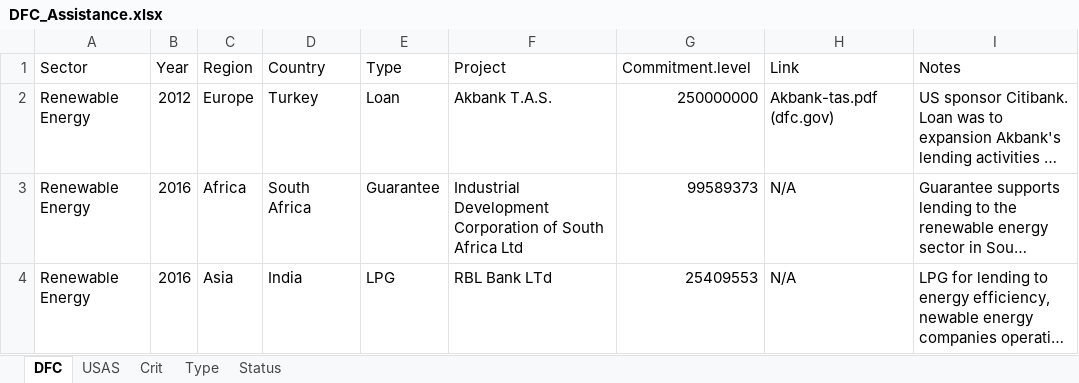
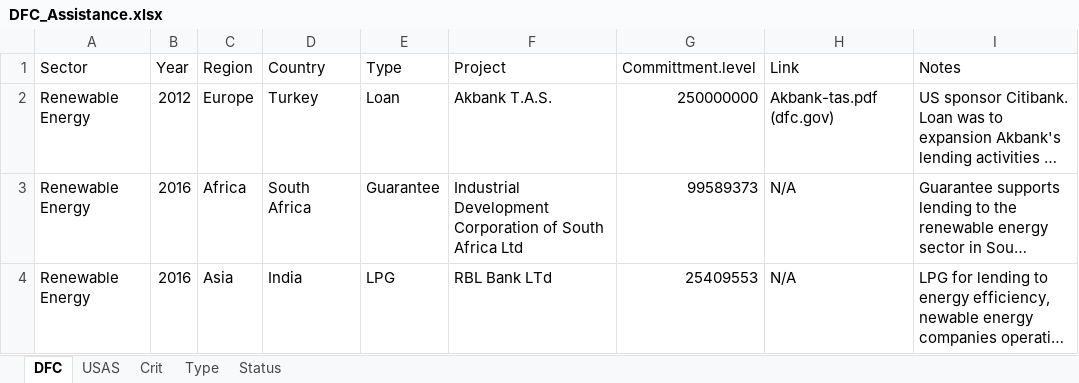
Before and after one commit to CSISdefense/Vendor, an Excel workbook: Output/Assistance/DFC/DFC_Assistance.xlsx, sheet DFC, drawn as a sheet; only a part is shown; long unchanged cells end in …; values as stored, in another font and other column widths than the file's, no borders; the diff names each change by its address in the sheet, - before the commit and + after, or states it on an @@ line.

```diff
--- a/Output/Assistance/DFC/DFC_Assistance.xlsx (sheet DFC)
+++ b/Output/Assistance/DFC/DFC_Assistance.xlsx (sheet DFC)
-G1: Commitment.level
+G1: Committment.level
```
Also changed, not shown: Output/Assistance/SBA/SBA_Bio.xlsx, 1 other file.
